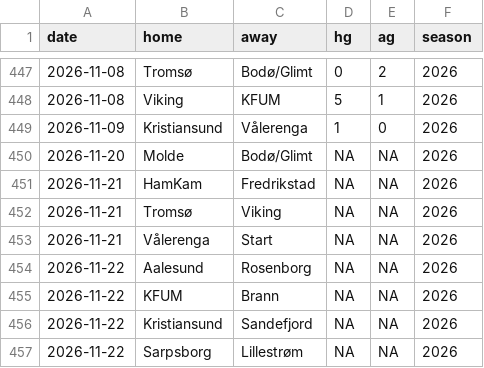
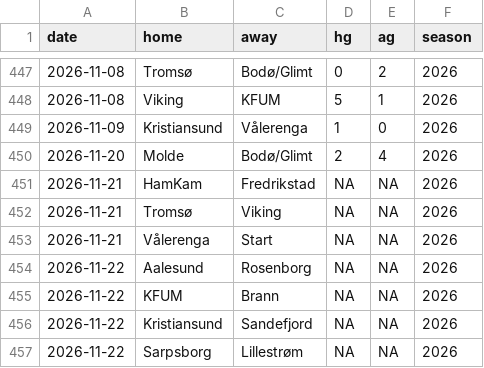
Before and after one commit to Ricosaur/Tippeliga-simulator, a CSV file: data/results_cache.csv, drawn as a sheet; only a part is shown, gaps mark what is left out.

```diff
--- a/data/results_cache.csv
+++ b/data/results_cache.csv
@@ -449,3 +449,3 @@ date,home,away,hg,ag,season
 2026-11-09,Kristiansund,Vålerenga,1,0,2026
-2026-11-20,Molde,Bodø/Glimt,NA,NA,2026
+2026-11-20,Molde,Bodø/Glimt,2,4,2026
 2026-11-21,HamKam,Fredrikstad,NA,NA,2026
```
Also changed, not shown: 1 other file.
